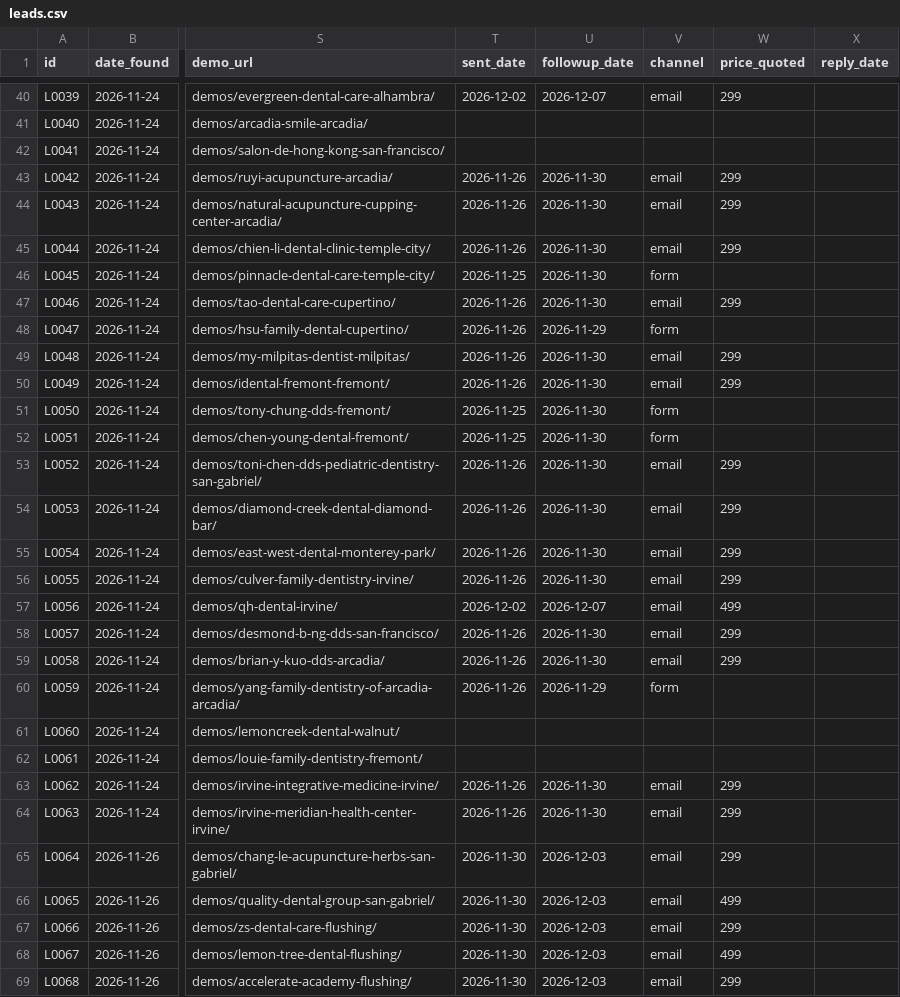
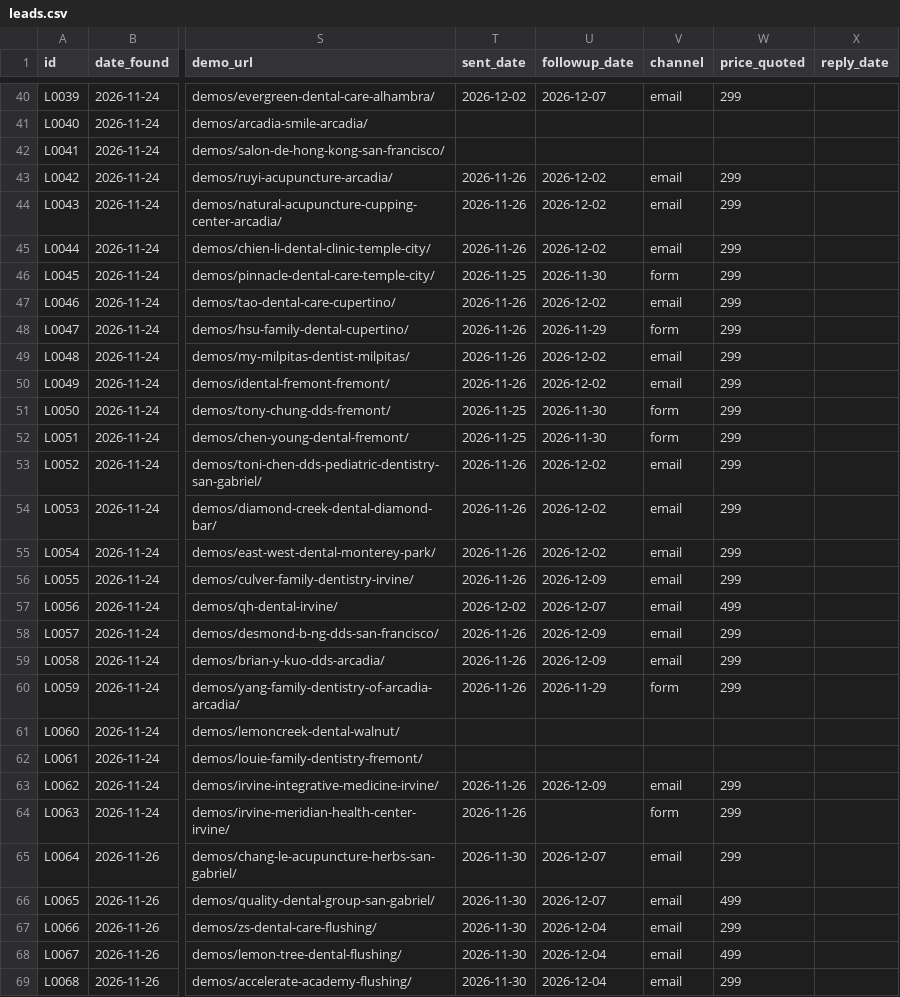
Before and after one commit to a0955072107-bit/-, a CSV file: sales/outreach/leads.csv, drawn as a sheet; only a part is shown, gaps mark what is left out; the diff covers the shown part only; the diff names each change by its address in the sheet, - before the commit and + after, or states it on an @@ line.

```diff
--- a/sales/outreach/leads.csv
+++ b/sales/outreach/leads.csv
-U43:U45 (followup_date): 2026-11-30
+U43:U45 (followup_date): 2026-12-02
-W46 (price_quoted): (empty)
+W46 (price_quoted): 299
-U47 (followup_date): 2026-11-30
+U47 (followup_date): 2026-12-02
-W48 (price_quoted): (empty)
+W48 (price_quoted): 299
-U49:U50 (followup_date): 2026-11-30
+U49:U50 (followup_date): 2026-12-02
-W51:W52 (price_quoted): (empty)
+W51:W52 (price_quoted): 299
-U53:U55 (followup_date): 2026-11-30
+U53:U55 (followup_date): 2026-12-02
-U56 (followup_date): 2026-11-30
+U56 (followup_date): 2026-12-09
-U58:U59 (followup_date): 2026-11-30
+U58:U59 (followup_date): 2026-12-09
-W60 (price_quoted): (empty)
+W60 (price_quoted): 299
-U63 (followup_date): 2026-11-30
+U63 (followup_date): 2026-12-09
-U64 (followup_date): 2026-11-30
+U64 (followup_date): (empty)
-V64 (channel): email
+V64 (channel): form
-U65:U66 (followup_date): 2026-12-03
+U65:U66 (followup_date): 2026-12-07
-U67:U69 (followup_date): 2026-12-03
+U67:U69 (followup_date): 2026-12-04
```
Also changed, not shown: 62 edited cells elsewhere in this file, sales/outreach/ab-test.csv, 5 other files.
